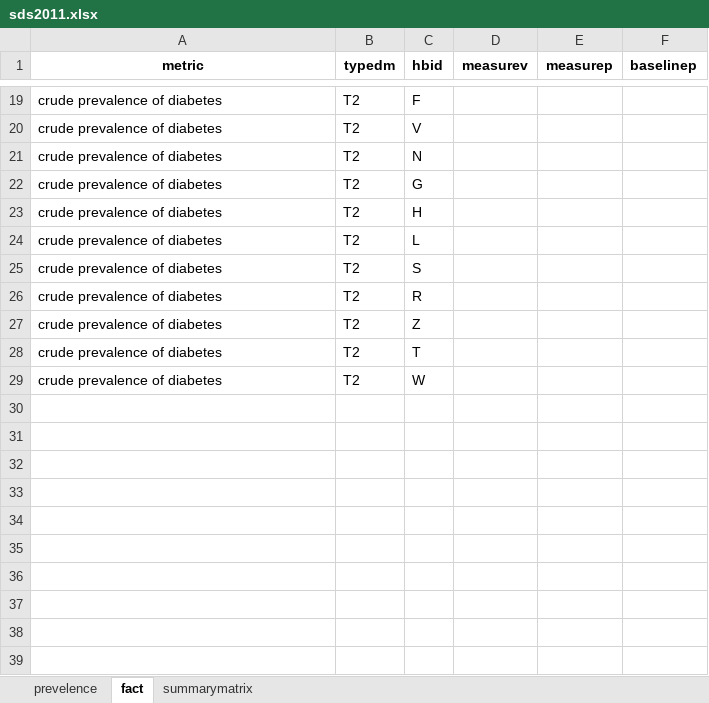
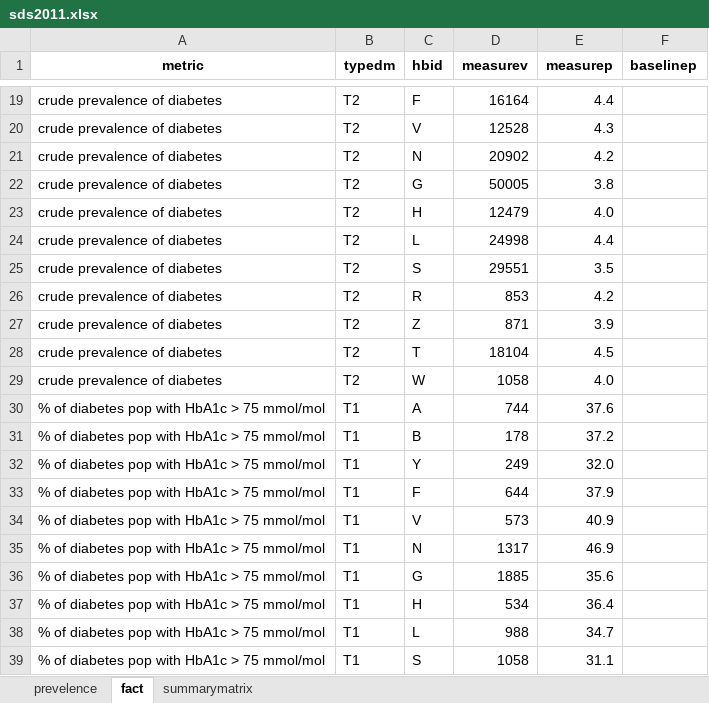
Before and after one commit to annieodonnell/opendata, an Excel workbook: sds2011.xlsx, sheet fact, drawn as a sheet; only a part is shown, gaps mark what is left out; values as stored, in another font and other column widths than the file's, no borders; the diff covers the shown part only; the diff names each change by its address in the sheet, - before the commit and + after, or states it on an @@ line.

```diff
--- a/sds2011.xlsx (sheet fact)
+++ b/sds2011.xlsx (sheet fact)
-D19 (measurev): (empty)
+D19 (measurev): 16164
-E19 (measurep): (empty)
+E19 (measurep): 4.4
-D20 (measurev): (empty)
+D20 (measurev): 12528
-E20 (measurep): (empty)
+E20 (measurep): 4.3
-D21 (measurev): (empty)
+D21 (measurev): 20902
-E21 (measurep): (empty)
+E21 (measurep): 4.2
-D22 (measurev): (empty)
+D22 (measurev): 50005
-E22 (measurep): (empty)
+E22 (measurep): 3.8
-D23 (measurev): (empty)
+D23 (measurev): 12479
-E23 (measurep): (empty)
+E23 (measurep): 4.0
-D24 (measurev): (empty)
+D24 (measurev): 24998
-E24 (measurep): (empty)
+E24 (measurep): 4.4
-D25 (measurev): (empty)
+D25 (measurev): 29551
-E25 (measurep): (empty)
+E25 (measurep): 3.5
-D26 (measurev): (empty)
+D26 (measurev): 853
-E26 (measurep): (empty)
+E26 (measurep): 4.2
-D27 (measurev): (empty)
+D27 (measurev): 871
-E27 (measurep): (empty)
+E27 (measurep): 3.9
-D28 (measurev): (empty)
+D28 (measurev): 18104
-E28 (measurep): (empty)
+E28 (measurep): 4.5
-D29 (measurev): (empty)
+D29 (measurev): 1058
-E29 (measurep): (empty)
+E29 (measurep): 4.0
+row 30: % of diabetes pop with HbA1c > 75 mmol/mol | T1 | A | 744 | 37.6
+row 31: % of diabetes pop with HbA1c > 75 mmol/mol | T1 | B | 178 | 37.2
+row 32: % of diabetes pop with HbA1c > 75 mmol/mol | T1 | Y | 249 | 32.0
+row 33: % of diabetes pop with HbA1c > 75 mmol/mol | T1 | F | 644 | 37.9
+row 34: % of diabetes pop with HbA1c > 75 mmol/mol | T1 | V | 573 | 40.9
+row 35: % of diabetes pop with HbA1c > 75 mmol/mol | T1 | N | 1317 | 46.9
+row 36: % of diabetes pop with HbA1c > 75 mmol/mol | T1 | G | 1885 | 35.6
+row 37: % of diabetes pop with HbA1c > 75 mmol/mol | T1 | H | 534 | 36.4
+row 38: % of diabetes pop with HbA1c > 75 mmol/mol | T1 | L | 988 | 34.7
+row 39: % of diabetes pop with HbA1c > 75 mmol/mol | T1 | S | 1058 | 31.1
```
Also changed, not shown: 18 added rows and 34 edited cells elsewhere in this sheet, sheet summarymatrix.
